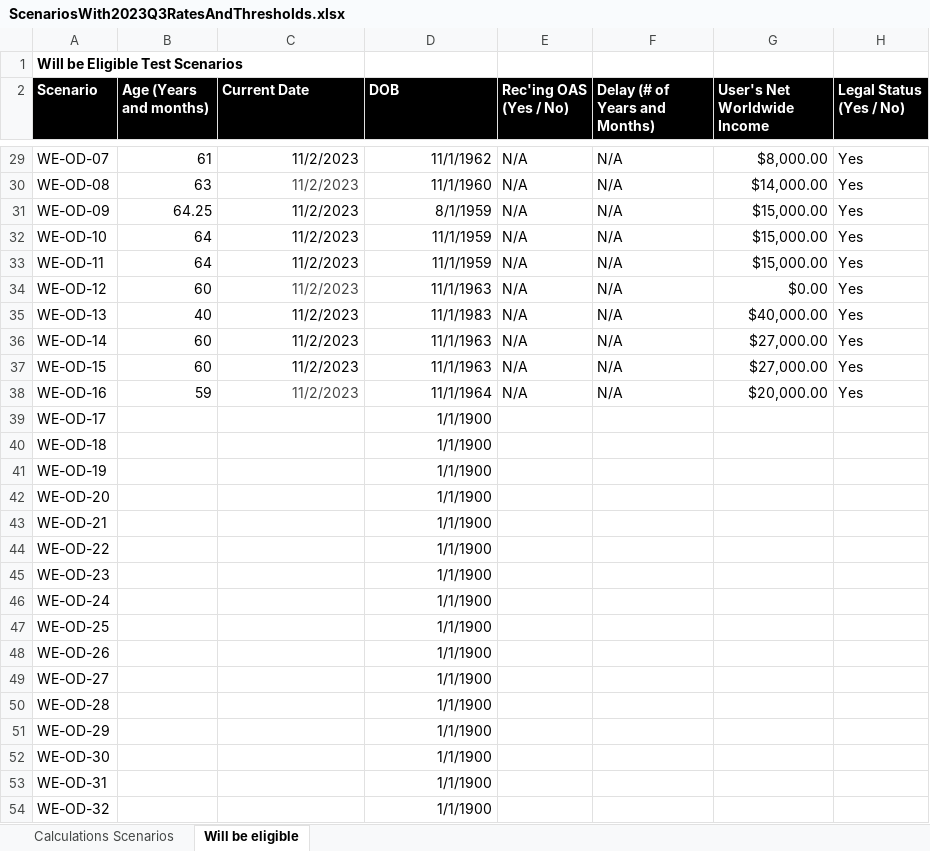
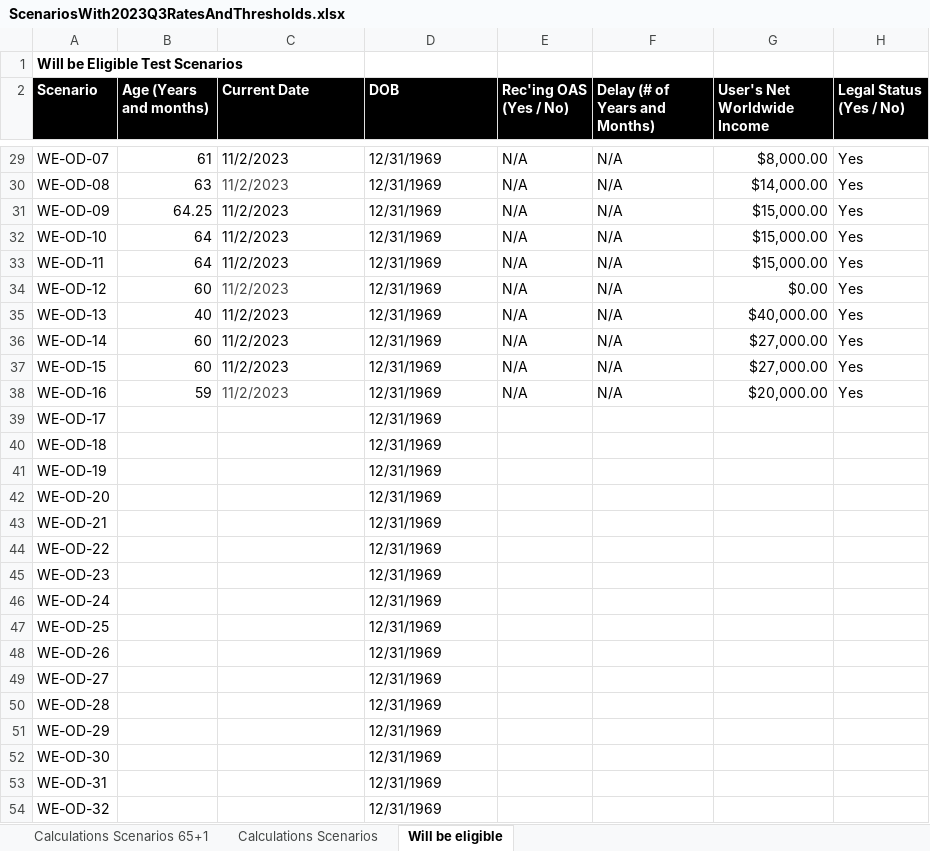
Before and after one commit to DTS-STN/eligibility-estimator, an Excel workbook: __tests__/utils/ScenariosWith2023Q3RatesAndThresholds.xlsx, sheet Will be eligible, drawn as a sheet; only a part is shown, gaps mark what is left out; values as stored, in another font and other column widths than the file's, no borders; table styles not drawn; the diff covers the shown part only; the diff names each change by its address in the sheet, - before the commit and + after, or states it on an @@ line.

```diff
--- a/__tests__/utils/ScenariosWith2023Q3RatesAndThresholds.xlsx (sheet Will be eligible)
+++ b/__tests__/utils/ScenariosWith2023Q3RatesAndThresholds.xlsx (sheet Will be eligible)
+sheet tab: Calculations Scenarios 65+1
-C29:D38 alignment: right
+C29:D38 alignment: left
-D29 (DOB): 11/1/1962
+D29 (DOB): 12/31/1969
-D30 (DOB): 11/1/1960
+D30 (DOB): 12/31/1969
-D31 (DOB): 8/1/1959
+D31 (DOB): 12/31/1969
-D32:D33 (DOB): 11/1/1959
+D32:D33 (DOB): 12/31/1969
-D34 (DOB): 11/1/1963
+D34 (DOB): 12/31/1969
-D35 (DOB): 11/1/1983
+D35 (DOB): 12/31/1969
-D36:D37 (DOB): 11/1/1963
+D36:D37 (DOB): 12/31/1969
-D38 (DOB): 11/1/1964
+D38 (DOB): 12/31/1969
-D39:D54 (DOB): 1/1/1900
+D39:D54 (DOB): 12/31/1969
-D39:D54 alignment: right
+D39:D54 alignment: left
```
Also changed, not shown: 31 edited cells and cell formats elsewhere in this sheet, sheet Calculations Scenarios, hidden cells, 7 other files.
